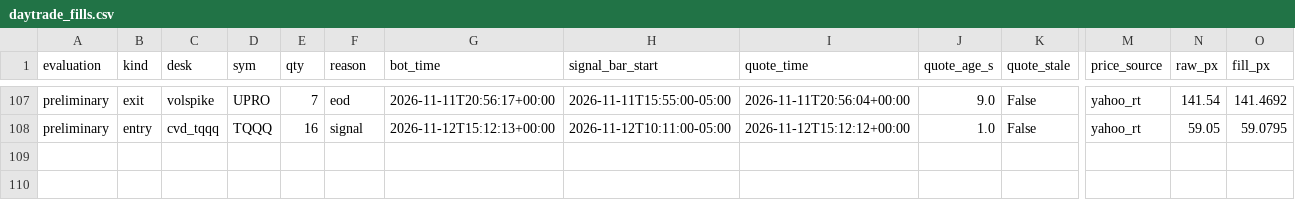
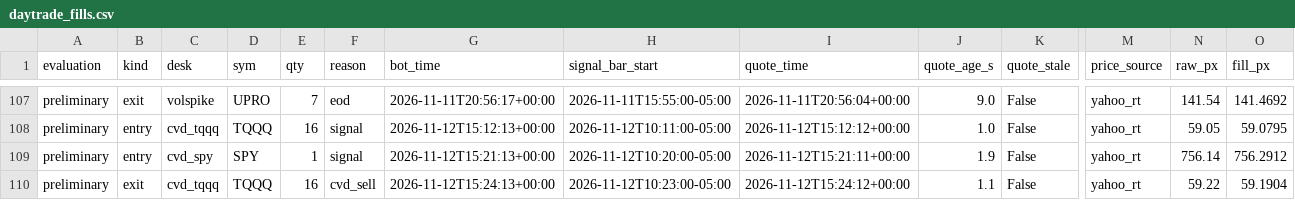
Before and after one commit to vivekgomathinayagam-ux/Trading-lab, a CSV file: ledger/daytrade_fills.csv, drawn as a sheet; only a part is shown, gaps mark what is left out; rows hold the shown columns only; the diff names each change by its address in the sheet, - before the commit and + after, or states it on an @@ line.

Commit message:
snapshot 2026-11-12T10:30-05:00

```diff
--- a/ledger/daytrade_fills.csv
+++ b/ledger/daytrade_fills.csv
+row 109: preliminary | entry | cvd_spy | SPY | 1 | signal | 2026-11-12T15:21:13+00:00 | 2026-11-12T10:20:00-05:00 | 2026-11-12T15:21:11+00:00 | 1.9 | False | yahoo_rt | 756.14 | 756.2912
+row 110: preliminary | exit | cvd_tqqq | TQQQ | 16 | cvd_sell | 2026-11-12T15:24:13+00:00 | 2026-11-12T10:23:00-05:00 | 2026-11-12T15:24:12+00:00 | 1.1 | False | yahoo_rt | 59.22 | 59.1904
```
